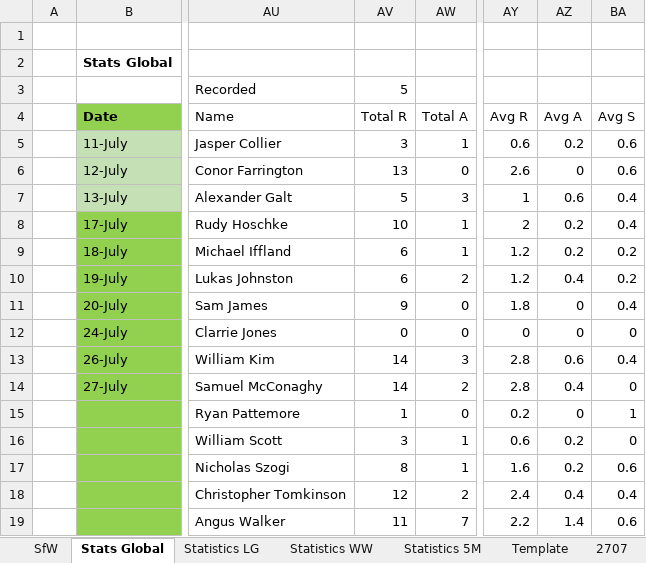
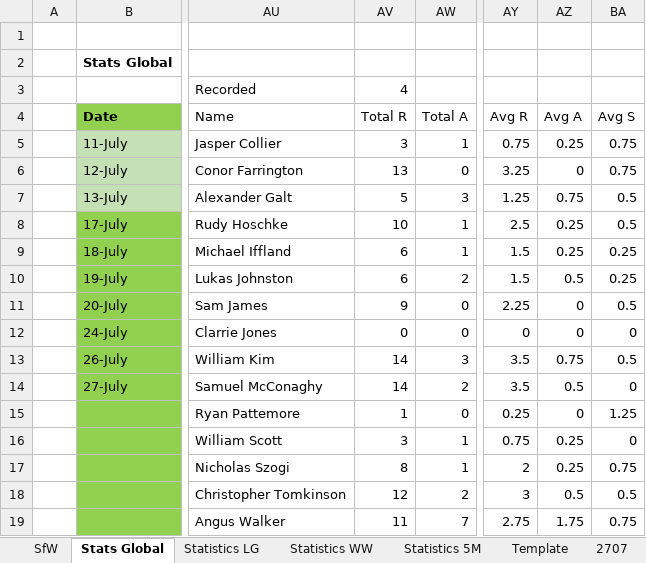
Before and after one commit to KingGoose20/LTBOS3, an Excel workbook: Other Files/PastResults.xlsx, sheet Stats Global, drawn as a sheet; only a part is shown, gaps mark what is left out; values as stored, in another font and other column widths than the file's, no borders; charts and pictures and conditional formats and table styles not drawn; the diff covers the shown part only; the diff names each change by its address in the sheet, - before the commit and + after, or states it on an @@ line.

```diff
--- a/Other Files/PastResults.xlsx (sheet Stats Global)
+++ b/Other Files/PastResults.xlsx (sheet Stats Global)
-AV3 (Total R): 5
+AV3 (Total R): 4
-AY5 (Avg R): 0.6
+AY5 (Avg R): 0.75
-AZ5 (Avg A): 0.2
+AZ5 (Avg A): 0.25
-BA5:BA6 (Avg S): 0.6
+BA5:BA6 (Avg S): 0.75
-AY6 (Avg R): 2.6
+AY6 (Avg R): 3.25
-AY7 (Avg R): 1
+AY7 (Avg R): 1.25
-AZ7 (Avg A): 0.6
+AZ7 (Avg A): 0.75
-BA7:BA8 (Avg S): 0.4
+BA7:BA8 (Avg S): 0.5
-AY8 (Avg R): 2
+AY8 (Avg R): 2.5
-AZ8:AZ9 (Avg A): 0.2
+AZ8:AZ9 (Avg A): 0.25
-AY9:AY10 (Avg R): 1.2
+AY9:AY10 (Avg R): 1.5
-BA9:BA10 (Avg S): 0.2
+BA9:BA10 (Avg S): 0.25
-AZ10 (Avg A): 0.4
+AZ10 (Avg A): 0.5
-AY11 (Avg R): 1.8
+AY11 (Avg R): 2.25
-BA11 (Avg S): 0.4
+BA11 (Avg S): 0.5
-AY13:AY14 (Avg R): 2.8
+AY13:AY14 (Avg R): 3.5
-AZ13 (Avg A): 0.6
+AZ13 (Avg A): 0.75
-BA13 (Avg S): 0.4
+BA13 (Avg S): 0.5
-AZ14 (Avg A): 0.4
+AZ14 (Avg A): 0.5
-AY15 (Avg R): 0.2
+AY15 (Avg R): 0.25
-BA15 (Avg S): 1
+BA15 (Avg S): 1.25
-AY16 (Avg R): 0.6
+AY16 (Avg R): 0.75
-AZ16:AZ17 (Avg A): 0.2
+AZ16:AZ17 (Avg A): 0.25
-AY17 (Avg R): 1.6
+AY17 (Avg R): 2
-BA17 (Avg S): 0.6
+BA17 (Avg S): 0.75
-AY18 (Avg R): 2.4
+AY18 (Avg R): 3
-AZ18 (Avg A): 0.4
+AZ18 (Avg A): 0.5
-BA18 (Avg S): 0.4
+BA18 (Avg S): 0.5
-AY19 (Avg R): 2.2
+AY19 (Avg R): 2.75
-AZ19 (Avg A): 1.4
+AZ19 (Avg A): 1.75
-BA19 (Avg S): 0.6
+BA19 (Avg S): 0.75
```
Also changed, not shown: 4 edited cells elsewhere in this sheet, 2 other files.
